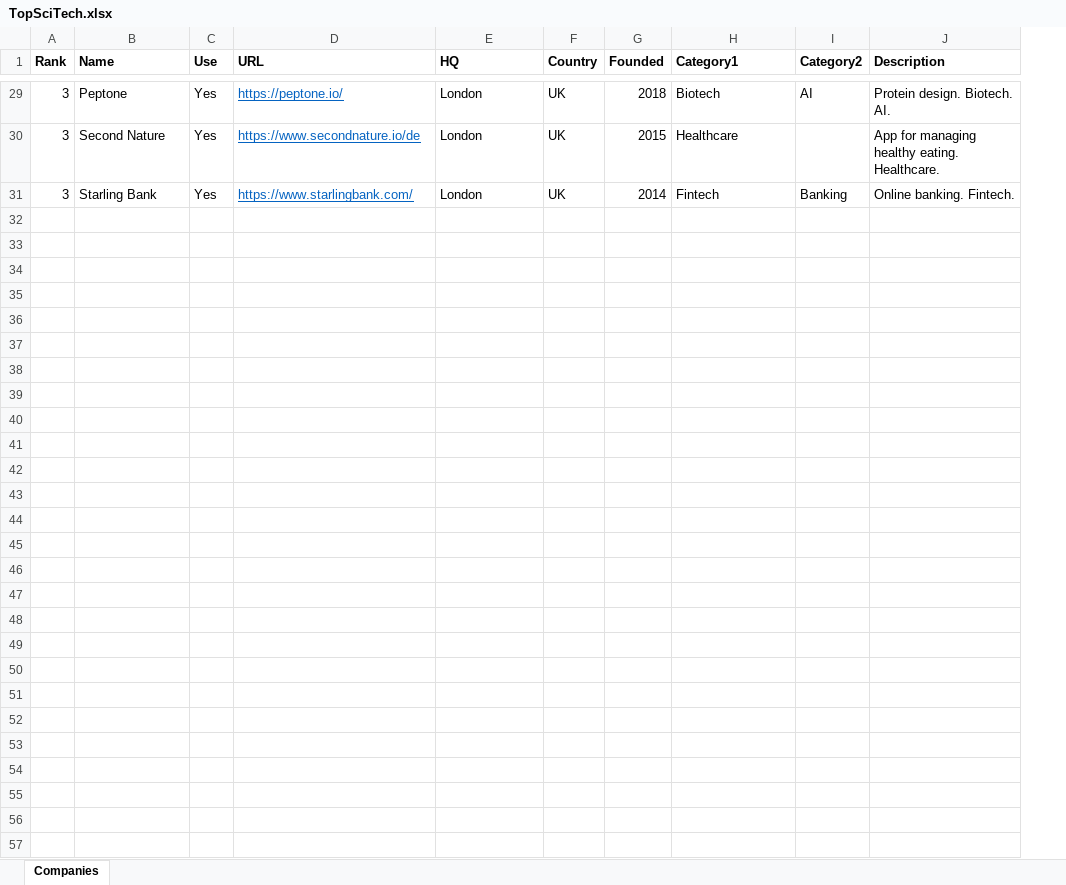
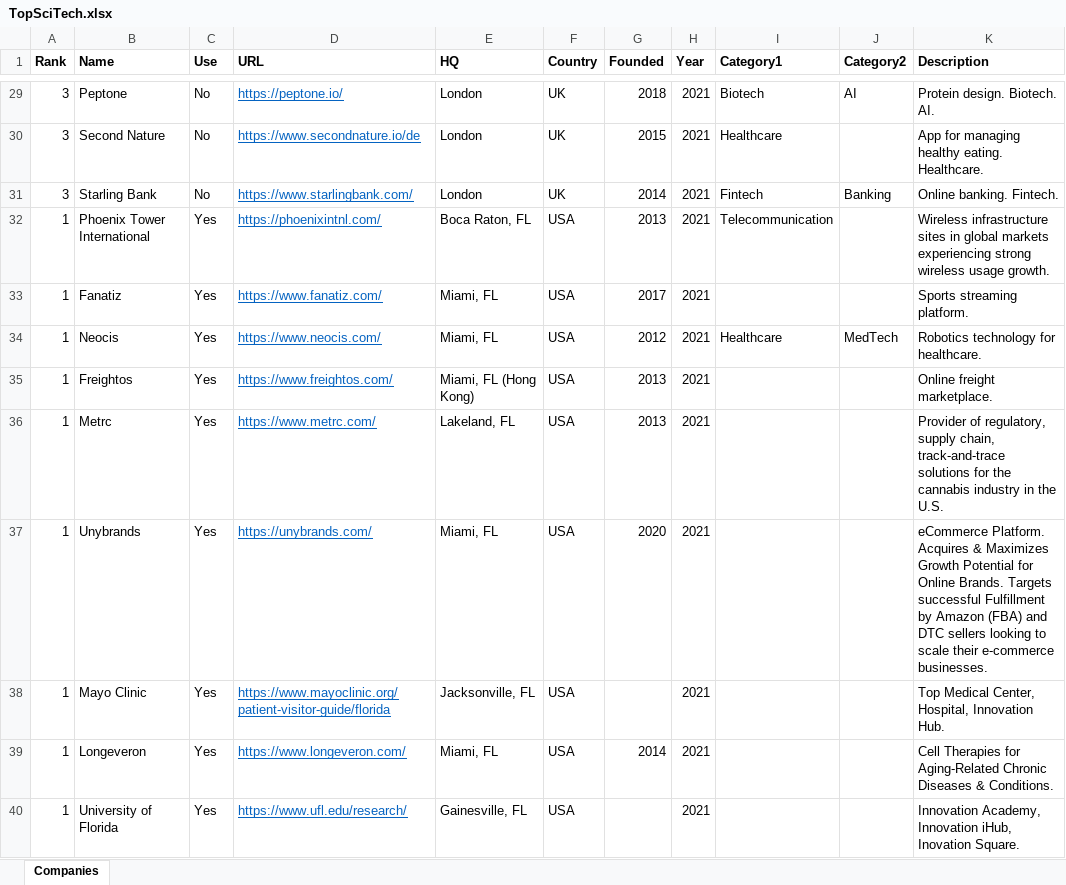
Before and after one commit to yeysus/make_slides, an Excel workbook: examples/TopSciTech.xlsx, sheet Companies, drawn as a sheet; only a part is shown, gaps mark what is left out; values as stored, in another font and other column widths than the file's, no borders; conditional formats not drawn; the diff covers the shown part only; the diff names each change by its address in the sheet, - before the commit and + after, or states it on an @@ line.

Commit message:
new list with Florida companies

```diff
--- a/examples/TopSciTech.xlsx (sheet Companies)
+++ b/examples/TopSciTech.xlsx (sheet Companies)
+column H (Year), rows 29-31: all 2021
-C29:C31 (Use): Yes
+C29:C31 (Use): No
+row 32: 1 | Phoenix Tower International | Yes | https://phoenixintnl.com/ | Boca Raton, FL | USA | 2013 | 2021 | Telecommunication |  | Wireless infrastructure sites in global markets experiencing strong wireless usage growth.
+row 33: 1 | Fanatiz | Yes | https://www.fanatiz.com/ | Miami, FL | USA | 2017 | 2021 |  |  | Sports streaming platform.
+row 34: 1 | Neocis | Yes | https://www.neocis.com/ | Miami, FL | USA | 2012 | 2021 | Healthcare | MedTech | Robotics technology for healthcare.
+row 35: 1 | Freightos | Yes | https://www.freightos.com/ | Miami, FL (Hong Kong) | USA | 2013 | 2021 |  |  | Online freight marketplace.
+row 36: 1 | Metrc | Yes | https://www.metrc.com/ | Lakeland, FL | USA | 2013 | 2021 |  |  | Provider of regulatory, supply chain, track-and-trace solutions for the cannabis industry in the U.S.
+row 37: 1 | Unybrands | Yes | https://unybrands.com/ | Miami, FL | USA | 2020 | 2021 |  |  | eCommerce Platform. Acquires & Maximizes Growth Potential for Online Brands. Targets successful Fulfillment by Amazon (FBA) and DTC sellers looking to scale their e-commerce businesses.
+row 38: 1 | Mayo Clinic | Yes | https://www.mayoclinic.org/patient-visitor-guide/florida | Jacksonville, FL | USA |  | 2021 |  |  | Top Medical Center, Hospital, Innovation Hub.
+row 39: 1 | Longeveron | Yes | https://www.longeveron.com/ | Miami, FL | USA | 2014 | 2021 |  |  | Cell Therapies for Aging-Related Chronic Diseases & Conditions.
+row 40: 1 | University of Florida | Yes | https://www.ufl.edu/research/ | Gainesville, FL | USA |  | 2021 |  |  | Innovation Academy, Innovation iHub, Inovation Square.
```
Also changed, not shown: 11 added rows and 27 edited cells elsewhere in this sheet, 1 other file.
